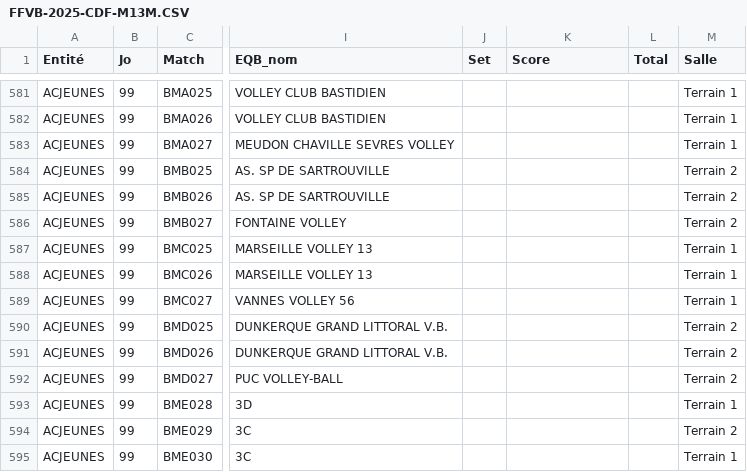
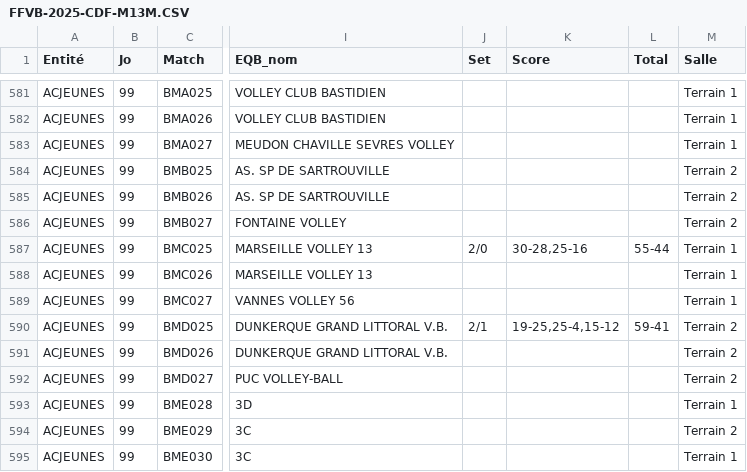
Before and after one commit to gillesdandrea/vb-stats, a CSV file: public/data/FFVB-2025-CDF-M13M.CSV, drawn as a sheet; only a part is shown, gaps mark what is left out; the diff names each change by its address in the sheet, - before the commit and + after, or states it on an @@ line.

```diff
--- a/public/data/FFVB-2025-CDF-M13M.CSV
+++ b/public/data/FFVB-2025-CDF-M13M.CSV
-J587 (Set): (empty)
+J587 (Set): 2/0
-K587 (Score): (empty)
+K587 (Score): 30-28,25-16
-L587 (Total): (empty)
+L587 (Total): 55-44
-J590 (Set): (empty)
+J590 (Set): 2/1
-K590 (Score): (empty)
+K590 (Score): 19-25,25-4,15-12
-L590 (Total): (empty)
+L590 (Total): 59-41
```
Also changed, not shown: public/data/FFVB-2025-CDF-M13F.CSV, 2 other files.
